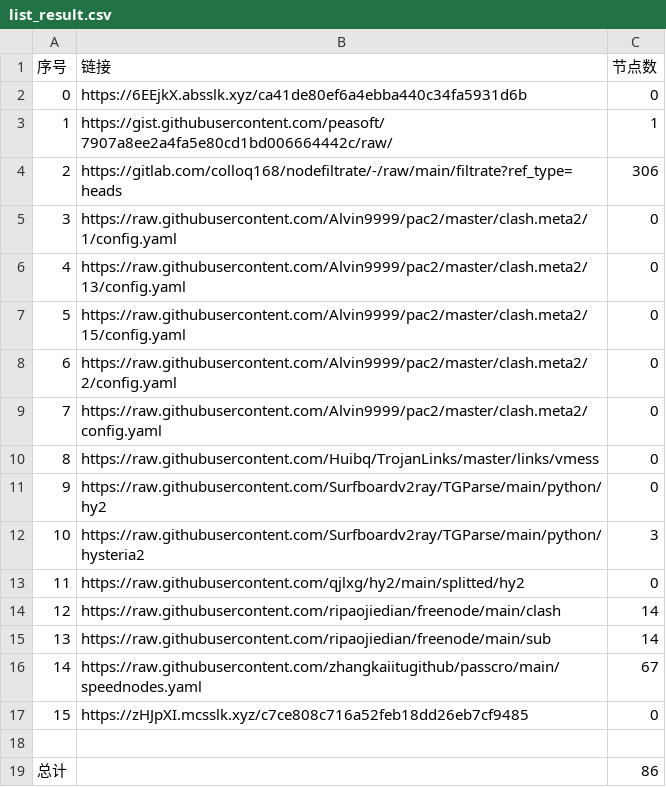
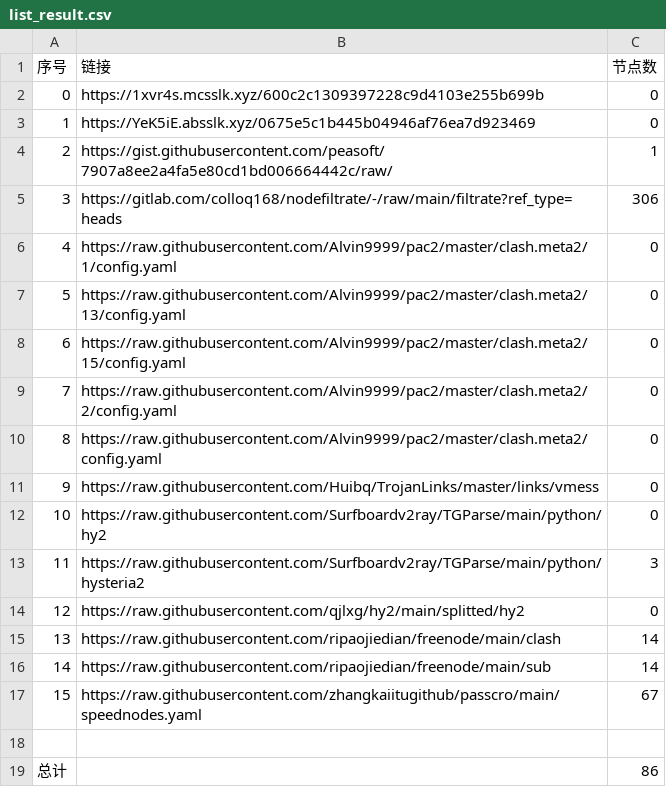
Before and after one commit to my-tv1/NoMoreWalls, a CSV file: list_result.csv, drawn as a sheet; removed rows and columns are numbered as before the commit, all else as after; the diff names each change by its address in the sheet, - before the commit and + after, or states it on an @@ line.

```diff
--- a/list_result.csv
+++ b/list_result.csv
+row 2: 0 | https://1xvr4s.mcsslk.xyz/600c2c1309397228c9d4103e255b699b | 0
@@ column A (序号) renumbered between rows 3 and 17 @@
-B3 (链接): https://6EEjkX.absslk.xyz/ca41de80ef6a4ebba440c34fa5931d6b
+B3 (链接): https://YeK5iE.absslk.xyz/0675e5c1b445b04946af76ea7d923469
-row 17: 15 | https://zHJpXI.mcsslk.xyz/c7ce808c716a52feb18dd26eb7cf9485 | 0
```
Also changed, not shown: 20 other files.
